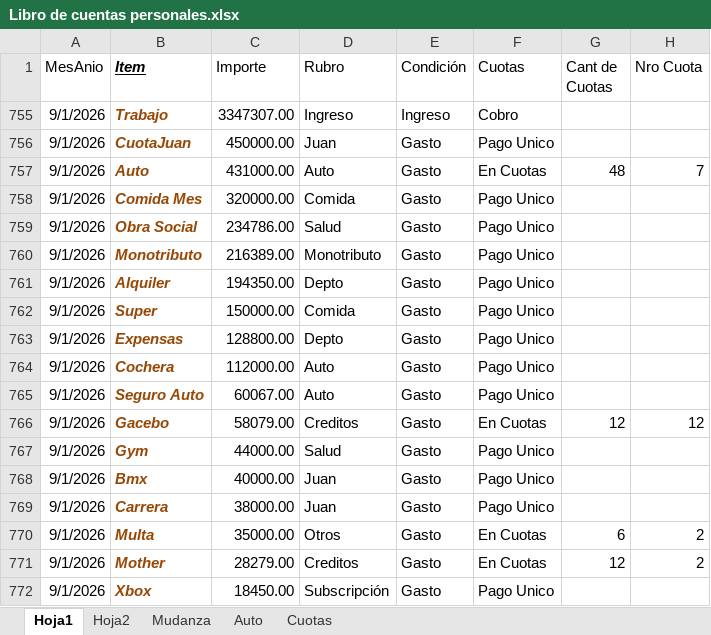
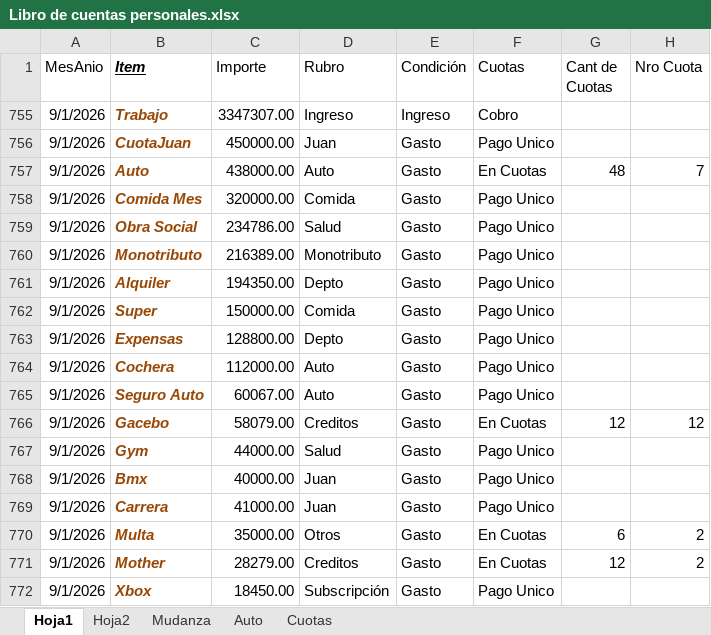
Before and after one commit to matiashernanrobles-stack/finanzas-personales, an Excel workbook: Libro de cuentas personales.xlsx, sheet Hoja1, drawn as a sheet; only a part is shown; values as stored, in another font and other column widths than the file's, no borders; table styles not drawn; the diff covers the shown part only; the diff names each change by its address in the sheet, - before the commit and + after, or states it on an @@ line.

```diff
--- a/Libro de cuentas personales.xlsx (sheet Hoja1)
+++ b/Libro de cuentas personales.xlsx (sheet Hoja1)
-C757 (Importe): 431000.00
+C757 (Importe): 438000.00
-C769 (Importe): 38000.00
+C769 (Importe): 41000.00
```
Also changed, not shown: 3 added rows and 27 hidden or unhidden rows elsewhere in this sheet.
